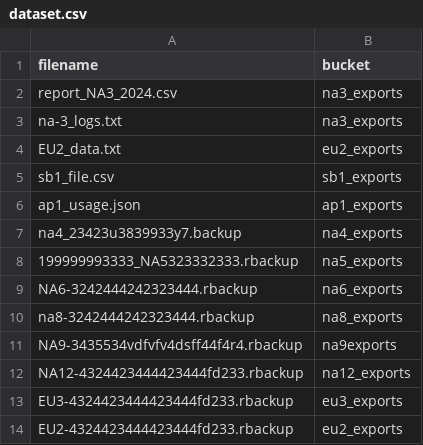
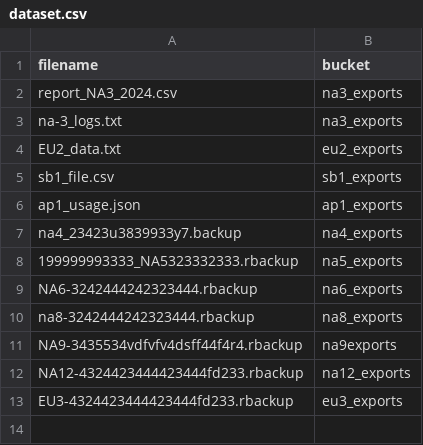
Before and after one commit to Alokkodzz/S3BucketIdentifier, a CSV file: ml/dataset.csv, drawn as a sheet.

```diff
--- a/ml/dataset.csv
+++ b/ml/dataset.csv
@@ -13,2 +13 @@ NA12-4324423444423444fd233.rbackup,na12_exports
 EU3-4324423444423444fd233.rbackup,eu3_exports
-EU2-4324423444423444fd233.rbackup,eu2_exports
```
Also changed, not shown: 1 other file.
